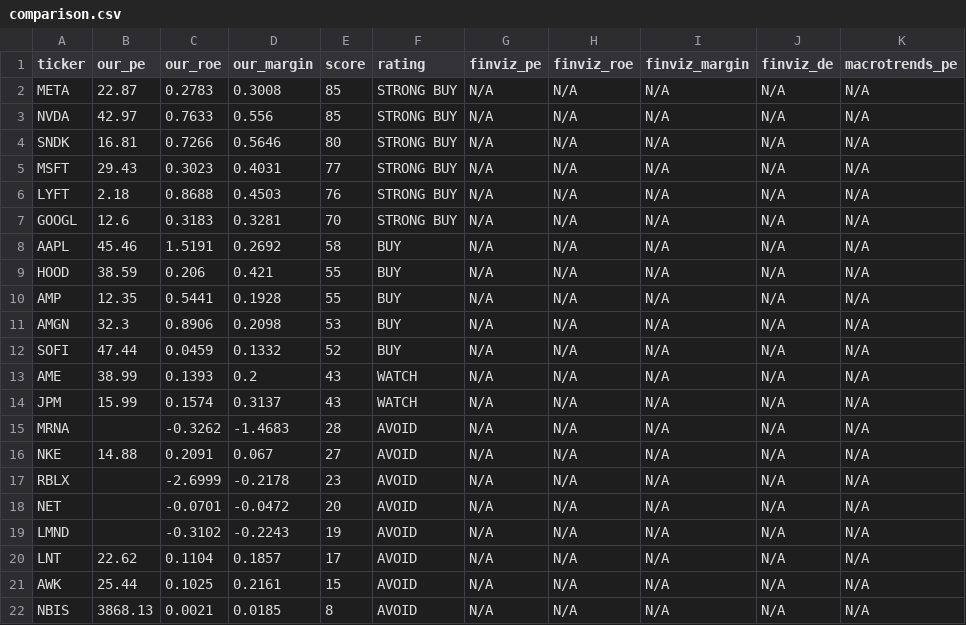
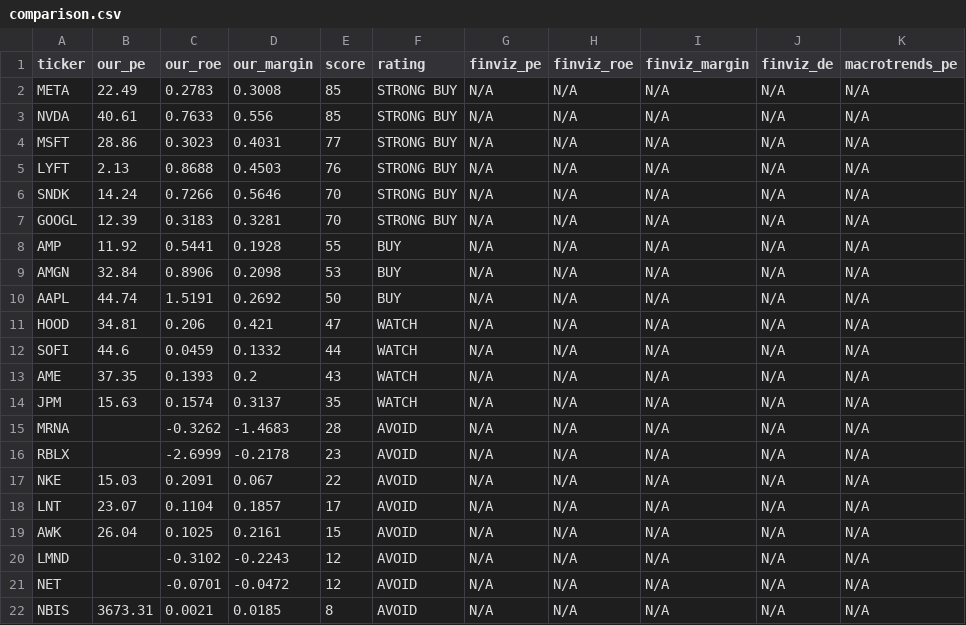
Before and after one commit to leafy-joyce-t/stock-tracker, a CSV file: data/comparison.csv, drawn as a sheet.

```diff
--- a/data/comparison.csv
+++ b/data/comparison.csv
@@ -1,22 +1,22 @@
 ticker,our_pe,our_roe,our_margin,score,rating,finviz_pe,finviz_roe,finviz_margin,finviz_de,macrotrends_pe
-META,22.87,0.2783,0.3008,85,STRONG BUY,N/A,N/A,N/A,N/A,N/A
-NVDA,42.97,0.7633,0.556,85,STRONG BUY,N/A,N/A,N/A,N/A,N/A
-SNDK,16.81,0.7266,0.5646,80,STRONG BUY,N/A,N/A,N/A,N/A,N/A
-MSFT,29.43,0.3023,0.4031,77,STRONG BUY,N/A,N/A,N/A,N/A,N/A
-LYFT,2.18,0.8688,0.4503,76,STRONG BUY,N/A,N/A,N/A,N/A,N/A
-GOOGL,12.6,0.3183,0.3281,70,STRONG BUY,N/A,N/A,N/A,N/A,N/A
-AAPL,45.46,1.5191,0.2692,58,BUY,N/A,N/A,N/A,N/A,N/A
-HOOD,38.59,0.206,0.421,55,BUY,N/A,N/A,N/A,N/A,N/A
-AMP,12.35,0.5441,0.1928,55,BUY,N/A,N/A,N/A,N/A,N/A
-AMGN,32.3,0.8906,0.2098,53,BUY,N/A,N/A,N/A,N/A,N/A
-SOFI,47.44,0.0459,0.1332,52,BUY,N/A,N/A,N/A,N/A,N/A
-AME,38.99,0.1393,0.2,43,WATCH,N/A,N/A,N/A,N/A,N/A
-JPM,15.99,0.1574,0.3137,43,WATCH,N/A,N/A,N/A,N/A,N/A
+META,22.49,0.2783,0.3008,85,STRONG BUY,N/A,N/A,N/A,N/A,N/A
+NVDA,40.61,0.7633,0.556,85,STRONG BUY,N/A,N/A,N/A,N/A,N/A
+MSFT,28.86,0.3023,0.4031,77,STRONG BUY,N/A,N/A,N/A,N/A,N/A
+LYFT,2.13,0.8688,0.4503,76,STRONG BUY,N/A,N/A,N/A,N/A,N/A
+SNDK,14.24,0.7266,0.5646,70,STRONG BUY,N/A,N/A,N/A,N/A,N/A
+GOOGL,12.39,0.3183,0.3281,70,STRONG BUY,N/A,N/A,N/A,N/A,N/A
+AMP,11.92,0.5441,0.1928,55,BUY,N/A,N/A,N/A,N/A,N/A
+AMGN,32.84,0.8906,0.2098,53,BUY,N/A,N/A,N/A,N/A,N/A
+AAPL,44.74,1.5191,0.2692,50,BUY,N/A,N/A,N/A,N/A,N/A
+HOOD,34.81,0.206,0.421,47,WATCH,N/A,N/A,N/A,N/A,N/A
+SOFI,44.6,0.0459,0.1332,44,WATCH,N/A,N/A,N/A,N/A,N/A
+AME,37.35,0.1393,0.2,43,WATCH,N/A,N/A,N/A,N/A,N/A
+JPM,15.63,0.1574,0.3137,35,WATCH,N/A,N/A,N/A,N/A,N/A
 MRNA,,-0.3262,-1.4683,28,AVOID,N/A,N/A,N/A,N/A,N/A
-NKE,14.88,0.2091,0.067,27,AVOID,N/A,N/A,N/A,N/A,N/A
 RBLX,,-2.6999,-0.2178,23,AVOID,N/A,N/A,N/A,N/A,N/A
-NET,,-0.0701,-0.0472,20,AVOID,N/A,N/A,N/A,N/A,N/A
-LMND,,-0.3102,-0.2243,19,AVOID,N/A,N/A,N/A,N/A,N/A
-LNT,22.62,0.1104,0.1857,17,AVOID,N/A,N/A,N/A,N/A,N/A
-AWK,25.44,0.1025,0.2161,15,AVOID,N/A,N/A,N/A,N/A,N/A
-NBIS,3868.13,0.0021,0.0185,8,AVOID,N/A,N/A,N/A,N/A,N/A
+NKE,15.03,0.2091,0.067,22,AVOID,N/A,N/A,N/A,N/A,N/A
+LNT,23.07,0.1104,0.1857,17,AVOID,N/A,N/A,N/A,N/A,N/A
+AWK,26.04,0.1025,0.2161,15,AVOID,N/A,N/A,N/A,N/A,N/A
+LMND,,-0.3102,-0.2243,12,AVOID,N/A,N/A,N/A,N/A,N/A
+NET,,-0.0701,-0.0472,12,AVOID,N/A,N/A,N/A,N/A,N/A
+NBIS,3673.31,0.0021,0.0185,8,AVOID,N/A,N/A,N/A,N/A,N/A
```
Also changed, not shown: data/calculated_ratios.csv, data/risk_signals.csv, 23 other files.
